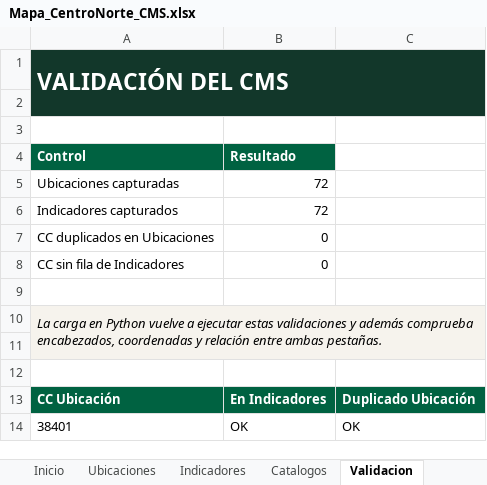
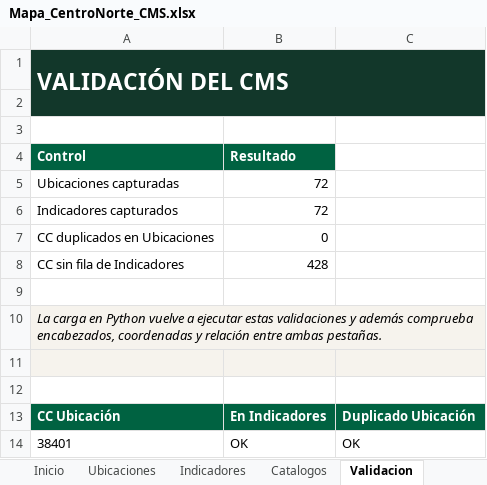
Before and after one commit to sbx-mx/Mapa_CentroNorte, an Excel workbook: cms/Mapa_CentroNorte_CMS.xlsx, sheet Validacion, drawn as a sheet; only a part is shown; values as stored, in another font and other column widths than the file's, no borders; conditional formats not drawn; removed rows and columns are numbered as before the commit, all else as after; the diff covers the shown part only; the diff names each change by its address in the sheet, - before the commit and + after, or states it on an @@ line.

```diff
--- a/cms/Mapa_CentroNorte_CMS.xlsx (sheet Validacion)
+++ b/cms/Mapa_CentroNorte_CMS.xlsx (sheet Validacion)
-B8 (Resultado): 0
+B8 (Resultado): 428
-A10:C11 merged
+A10:C10 merged
```
Also changed, not shown: other rows of this sheet, sheet Indicadores, sheet Ubicaciones, formulas that keep their value.
